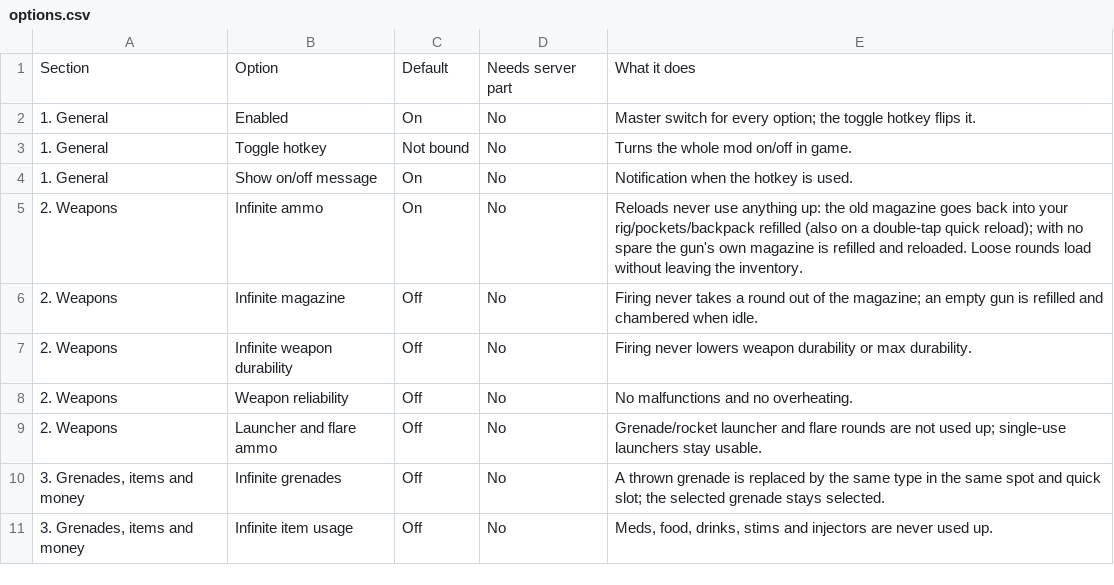
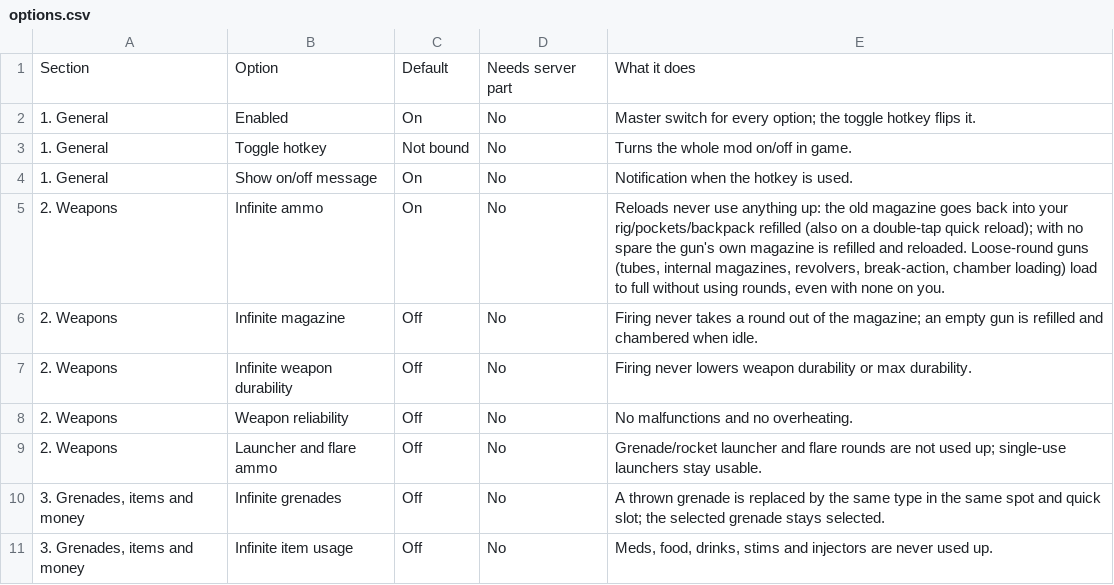
Before and after one commit to trappuss/SPTMOD-Infinite-Everything, a CSV file: docs/options.csv, drawn as a sheet; only a part is shown.

```diff
--- a/docs/options.csv
+++ b/docs/options.csv
@@ -4,3 +4,3 @@ Section,Option,Default,Needs server part,What it does
 1. General,Show on/off message,On,No,Notification when the hotkey is used.
-2. Weapons,Infinite ammo,On,No,Reloads never use anything up: the old magazine goes back into your rig/pockets/backpack refilled (also on a double-tap quick reload); with no spare the gun's own magazine is refilled and reloaded. Loose rounds load without leaving the inventory.
+2. Weapons,Infinite ammo,On,No,"Reloads never use anything up: the old magazine goes back into your rig/pockets/backpack refilled (also on a double-tap quick reload); with no spare the gun's own magazine is refilled and reloaded. Loose-round guns (tubes, internal magazines, revolvers, break-action, chamber loading) load to full without using rounds, even with none on you."
 2. Weapons,Infinite magazine,Off,No,Firing never takes a round out of the magazine; an empty gun is refilled and chambered when idle.
```
Also changed, not shown: 11 other files.
